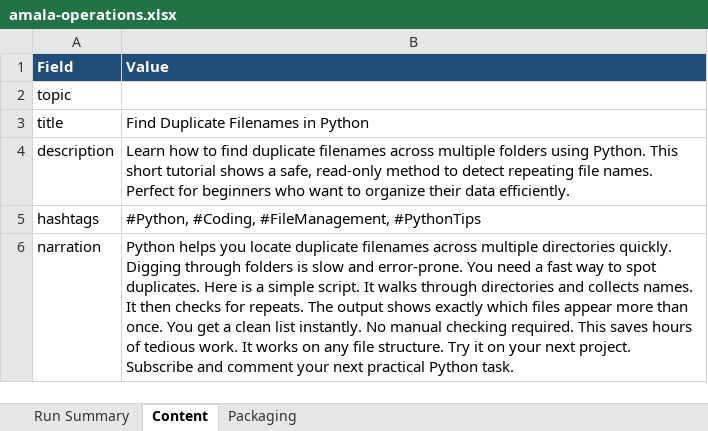
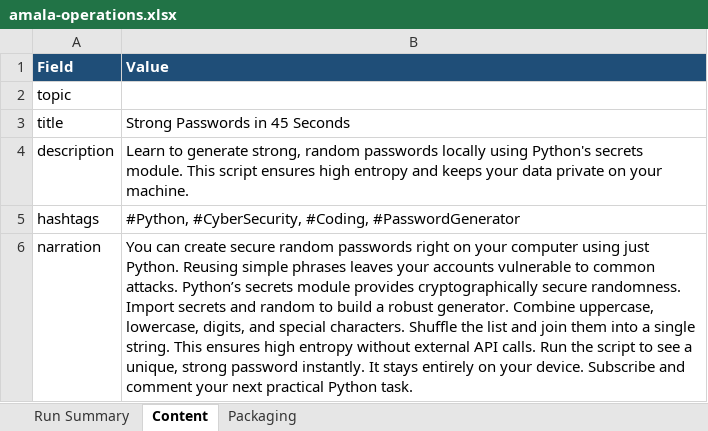
Before and after one commit to amalraj020-a11y/automated-YT-operations, an Excel workbook: reports/latest/amala-operations.xlsx, sheet Content, drawn as a sheet; values as stored, in another font and other column widths than the file's, no borders; the diff names each change by its address in the sheet, - before the commit and + after, or states it on an @@ line.

```diff
--- a/reports/latest/amala-operations.xlsx (sheet Content)
+++ b/reports/latest/amala-operations.xlsx (sheet Content)
-B3 (Value): Find Duplicate Filenames in Python
+B3 (Value): Strong Passwords in 45 Seconds
-B4 (Value): Learn how to find duplicate filenames across multiple folders using Python. This short tutorial shows a safe, read-only method to detect repeating file names. Perfect for beginners who want to organize their data efficiently.
+B4 (Value): Learn to generate strong, random passwords locally using Python's secrets module. This script ensures high entropy and keeps your data private on your machine.
-B5 (Value): #Python, #Coding, #FileManagement, #PythonTips
+B5 (Value): #Python, #CyberSecurity, #Coding, #PasswordGenerator
-B6 (Value): Python helps you locate duplicate filenames across multiple directories quickly. Digging through folders is slow and error-prone. You need a fast way to spot duplicates. Here is a simple script. It walks through directories and collects names. It then checks for repeats. The output shows exactly which files appear more than once. You get a clean list instantly. No manual checking required. This saves hours of tedious work. It works on any file structure. Try it on your next project. Subscribe and…
+B6 (Value): You can create secure random passwords right on your computer using just Python. Reusing simple phrases leaves your accounts vulnerable to common attacks. Python’s secrets module provides cryptographically secure randomness. Import secrets and random to build a robust generator. Combine uppercase, lowercase, digits, and special characters. Shuffle the list and join them into a single string. This ensures high entropy without external API calls. Run the script to see a unique, strong password instantly. It stays entirely on your device. Subscribe and…
```
Also changed, not shown: sheet Run Summary, sheet Packaging.
